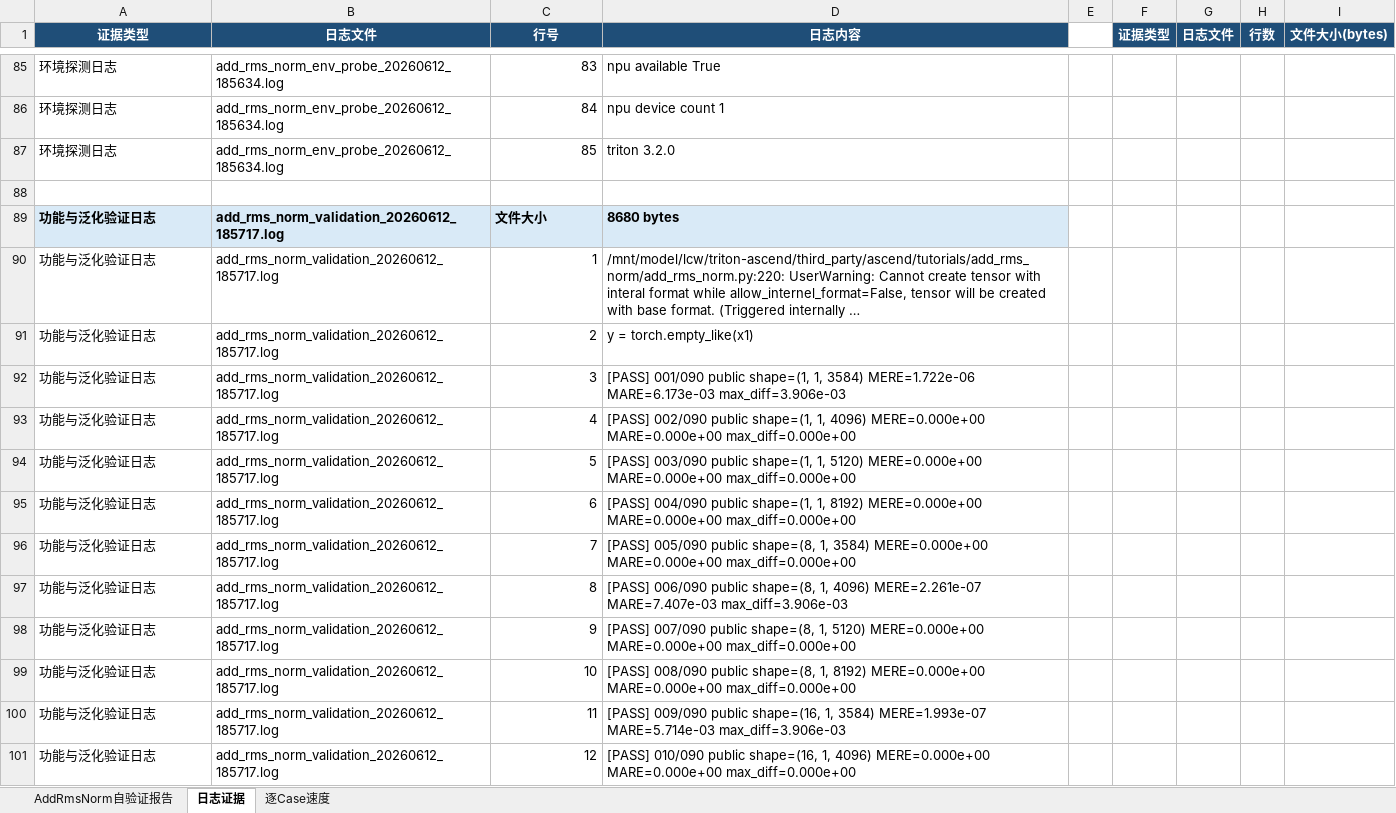
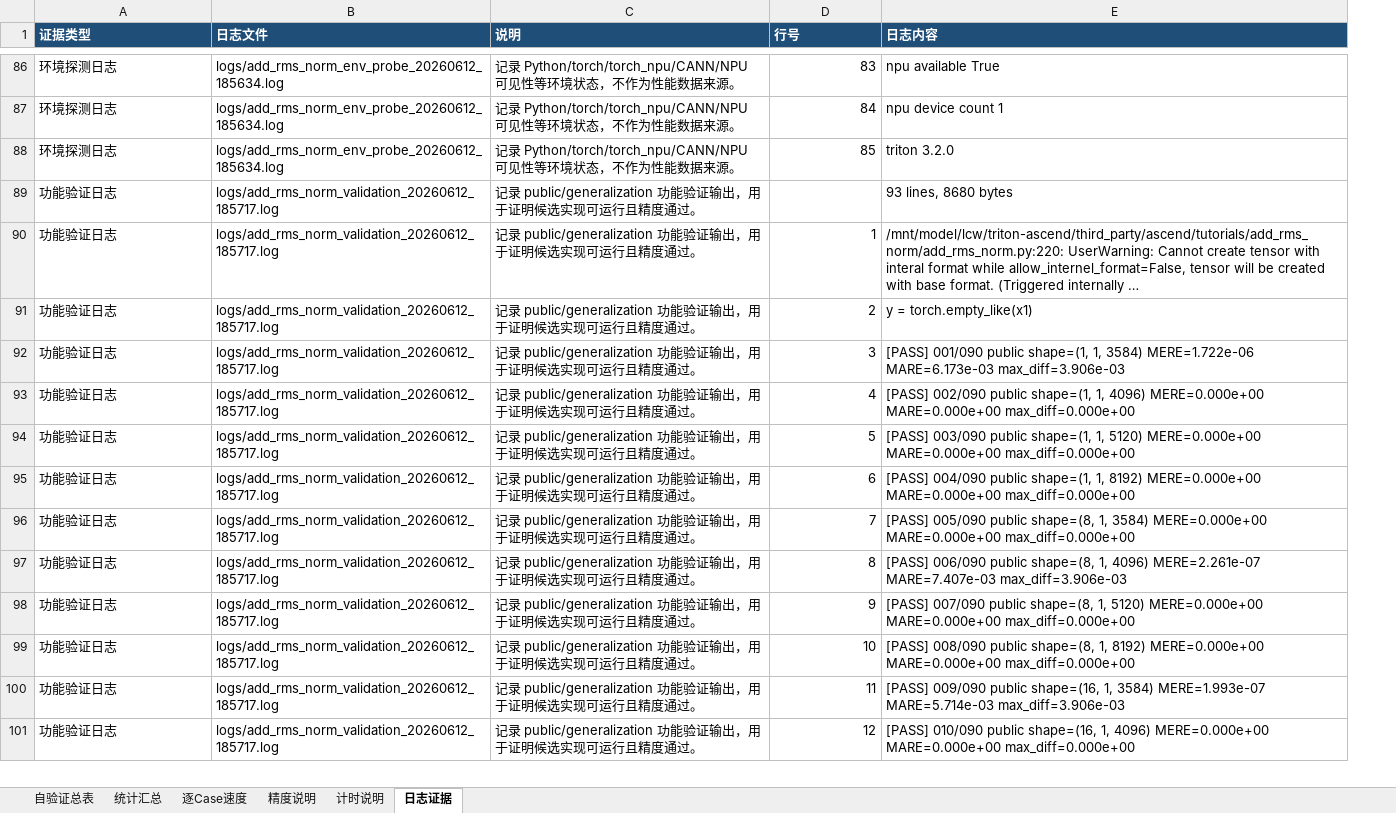
Before and after one commit to chongweiliu/triton-ascend, an Excel workbook: third_party/ascend/tutorials/add_rms_norm/AddRmsNorm算子自验证报告.xlsx, sheet 日志证据, drawn as a sheet; only a part is shown, gaps mark what is left out; long unchanged cells end in …; values as stored, in another font and other column widths than the file's, no borders; removed rows and columns are numbered as before the commit, all else as after; the diff covers the shown part only; the diff names each change by its address in the sheet, - before the commit and + after, or states it on an @@ line.

Commit message:
docs: align add rms norm validation evidence

```diff
--- a/third_party/ascend/tutorials/add_rms_norm/AddRmsNorm算子自验证报告.xlsx (sheet 日志证据)
+++ b/third_party/ascend/tutorials/add_rms_norm/AddRmsNorm算子自验证报告.xlsx (sheet 日志证据)
-sheet tab: AddRmsNorm自验证报告
+sheet tab: 自验证总表
+sheet tab: 统计汇总
+sheet tab: 精度说明
+sheet tab: 计时说明
@@ sheet tab order changed: 自验证总表 | 统计汇总 | 逐Case速度 | 精度说明 | 计时说明 | 日志证据 @@
-column B (日志文件), rows 85-87: all add_rms_norm_env_probe_20260612_185634.log; rows 90-101: all add_rms_norm_validation_20260612_185717.log
+column B (日志文件), rows 86-101: logs/add_rms_norm_env_probe_20260612_185634.log | logs/add_rms_norm_env_probe_20260612_185634.log | logs/add_rms_norm_env_probe_20260612_185634.log | logs/add_rms_norm_validation_20260612_185717.log | logs/add_rms_norm_validation_20260612_185717.log | logs/add_rms_norm_validation_20260612_185717.log | logs/add_rms_norm_validation_20260612_185717.log | logs/add_rms_norm_validation_20260612_185717.log | logs/add_rms_norm_validation_20260612_185717.log | logs/add_rms_norm_validation_20260612_185717.log | logs/add_rms_norm_validation_20260612_185717.log | logs/add_rms_norm_validation_20260612_185717.log | logs/add_rms_norm_validation_20260612_185717.log | logs/add_rms_norm_validation_20260612_185717.log | logs/add_rms_norm_validation_20260612_185717.log | logs/add_rms_norm_validation_20260612_185717.log
+column C (说明), rows 86-101: 记录 Python/torch/torch_npu/CANN/NPU 可见性等环境状态，不作为性能数据来源。 | 记录 Python/torch/torch_npu/CANN/NPU 可见性等环境状态，不作为性能数据来源。 | 记录 Python/torch/torch_npu/CANN/NPU 可见性等环境状态，不作为性能数据来源。 | 记录 public/generalization 功能验证输出，用于证明候选实现可运行且精度通过。 | 记录 public/generalization 功能验证输出，用于证明候选实现可运行且精度通过。 | 记录 public/generalization 功能验证输出，用于证明候选实现可运行且精度通过。 | 记录 public/generalization 功能验证输出，用于证明候选实现可运行且精度通过。 | 记录 public/generalization 功能验证输出，用于证明候选实现可运行且精度通过。 | 记录 public/generalization 功能验证输出，用于证明候选实现可运行且精度通过。 | 记录 public/generalization 功能验证输出，用于证明候选实现可运行且精度通过。 | 记录 public/generalization 功能验证输出，用于证明候选实现可运行且精度通过。 | 记录 public/generalization 功能验证输出，用于证明候选实现可运行且精度通过。 | 记录 public/generalization 功能验证输出，用于证明候选实现可运行且精度通过。 | 记录 public/generalization 功能验证输出，用于证明候选实现可运行且精度通过。 | 记录 public/generalization 功能验证输出，用于证明候选实现可运行且精度通过。 | 记录 public/generalization 功能验证输出，用于证明候选实现可运行且精度通过。
-column E, empty
-column F (证据类型), empty
-column G (日志文件), empty
-column H (行数), empty
-column I (文件大小(bytes)), empty
-A1 alignment: center
+A1 alignment: left
-D1:E1 alignment: center
+D1:E1 alignment: left
-row 89: (empty)
+row 89: 功能验证日志 | logs/add_rms_norm_validation_20260612_185717.log | 记录 public/generalization 功能验证输出，用于证明候选实现可运行且精度通过。 |  | 93 lines, 8680 bytes
-row 89: 功能与泛化验证日志 | add_rms_norm_validation_20260612_185717.log | 文件大小 | 8680 bytes
-A90:A101 (证据类型): 功能与泛化验证日志
+A90:A101 (证据类型): 功能验证日志
```
Also changed, not shown: other rows of this sheet, sheet 逐Case速度, sheet 自验证总表, 8 other files.
